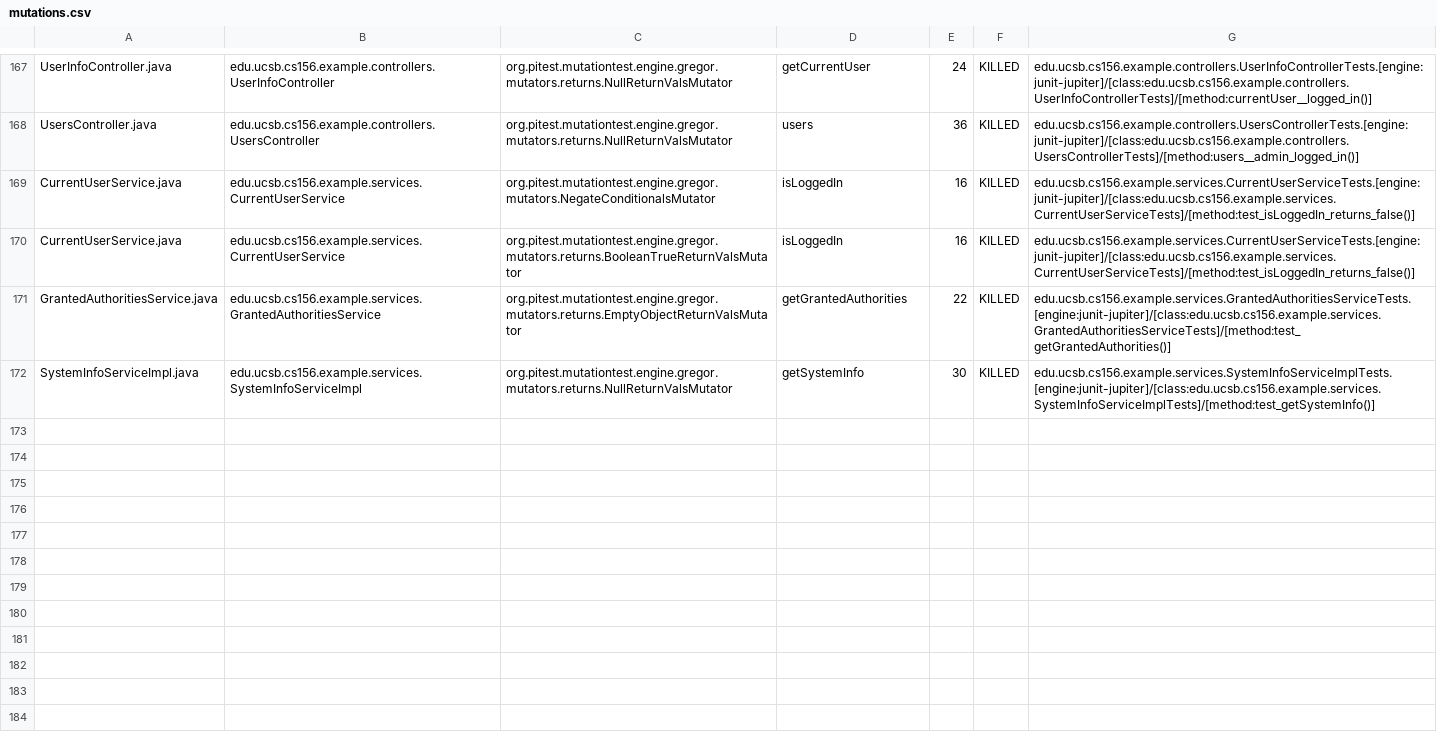
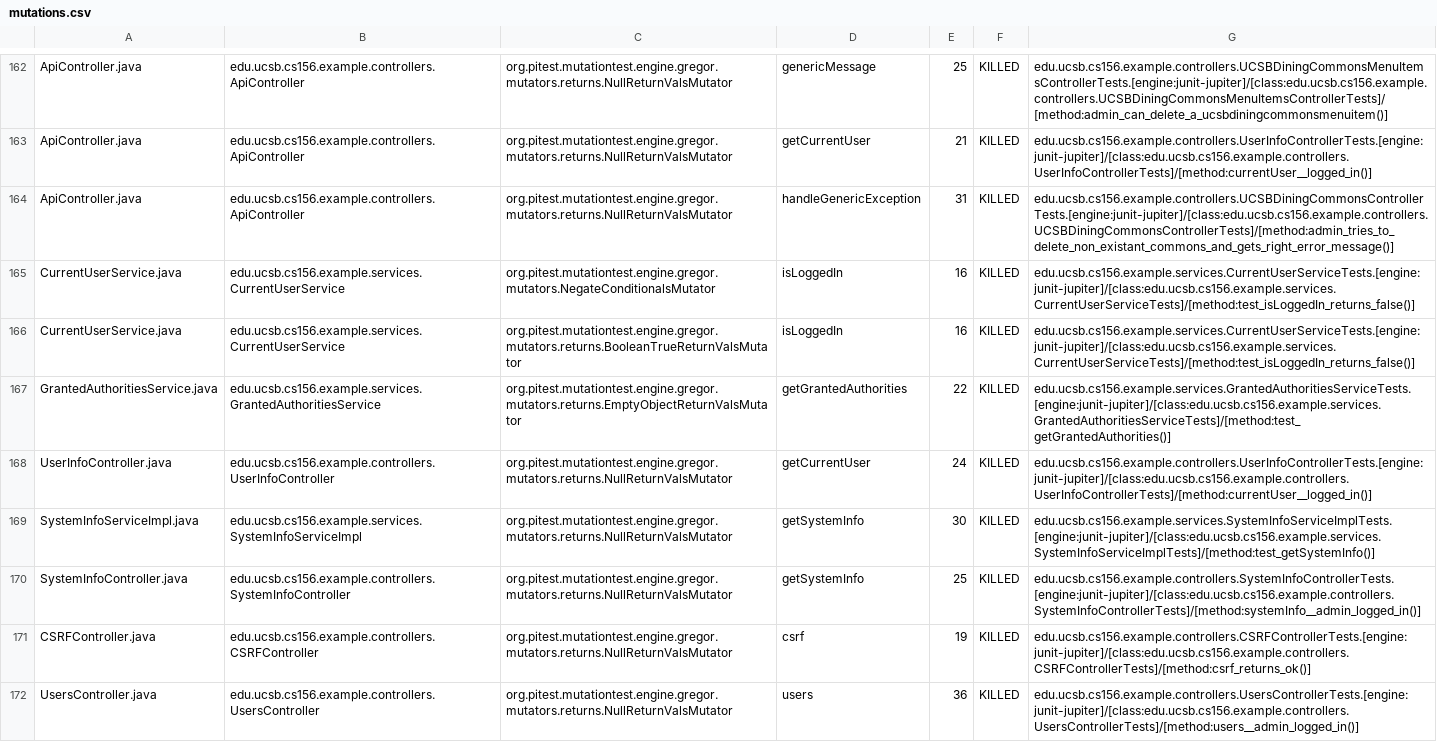
Before and after one commit to ucsb-cs156-w24/team03-w24-7pm-4, a CSV file: prs/100/pitest/mutations.csv, drawn as a sheet; only a part is shown, gaps mark what is left out; addresses are those after the commit; the diff covers the shown part only; the diff names each change by its address in the sheet, - before the commit and + after, or states it on an @@ line.

Commit message:
Deploying to gh-pages from @ ucsb-cs156-w24/team03-w24-7pm-4@a9c611a9bf15820497d8344931daf0c45d362b34 🚀

```diff
--- a/prs/100/pitest/mutations.csv
+++ b/prs/100/pitest/mutations.csv
-A162: UserInfoController.java
+A162: ApiController.java
-B162: edu.ucsb.cs156.example.controllers.UserInfoController
+B162: edu.ucsb.cs156.example.controllers.ApiController
-D162: getCurrentUser
+D162: genericMessage
-E162: 24
+E162: 25
-G162: edu.ucsb.cs156.example.controllers.UserInfoControllerTests.[engine:junit-jupiter]/[class:edu.ucsb.cs156.example.controllers.UserInfoControllerTests]/[method:currentUser__logged_in()]
+G162: edu.ucsb.cs156.example.controllers.UCSBDiningCommonsMenuItemsControllerTests.[engine:junit-jupiter]/[class:edu.ucsb.cs156.example.controllers.UCSBDiningCommonsMenuItemsControllerTests]/[method:admin_can_delete_a_ucsbdiningcommonsmenuitem()]
@@ row 2 moved to row 163: ApiController.java @@
-A164: UsersController.java
+A164: ApiController.java
-B164: edu.ucsb.cs156.example.controllers.UsersController
+B164: edu.ucsb.cs156.example.controllers.ApiController
-D164: users
+D164: handleGenericException
-E164: 36
+E164: 31
-G164: edu.ucsb.cs156.example.controllers.UsersControllerTests.[engine:junit-jupiter]/[class:edu.ucsb.cs156.example.controllers.UsersControllerTests]/[method:users__admin_logged_in()]
+G164: edu.ucsb.cs156.example.controllers.UCSBDiningCommonsControllerTests.[engine:junit-jupiter]/[class:edu.ucsb.cs156.example.controllers.UCSBDiningCommonsControllerTests]/[method:admin_tries_to_delete_non_existant_commons_and_gets_right_error_message()]
+row 168: UserInfoController.java | edu.ucsb.cs156.example.controllers.UserInfoController | org.pitest.mutationtest.engine.gregor.mutators.returns.NullReturnValsMutator | getCurrentUser | 24 | KILLED | edu.ucsb.cs156.example.controllers.UserInfoControllerTests.[engine:junit-jupiter]/[class:edu.ucsb.cs156.example.controllers.UserInfoControllerTests]/[method:currentUser__logged_in()]
@@ row 98 moved to row 170: SystemInfoController.java @@
@@ row 23 moved to row 171: CSRFController.java @@
+row 172: UsersController.java | edu.ucsb.cs156.example.controllers.UsersController | org.pitest.mutationtest.engine.gregor.mutators.returns.NullReturnValsMutator | users | 36 | KILLED | edu.ucsb.cs156.example.controllers.UsersControllerTests.[engine:junit-jupiter]/[class:edu.ucsb.cs156.example.controllers.UsersControllerTests]/[method:users__admin_logged_in()]
```
Also changed, not shown: 2 removed rows, 104 moved rows and 4 edited cells elsewhere in this file, 18 other files.
